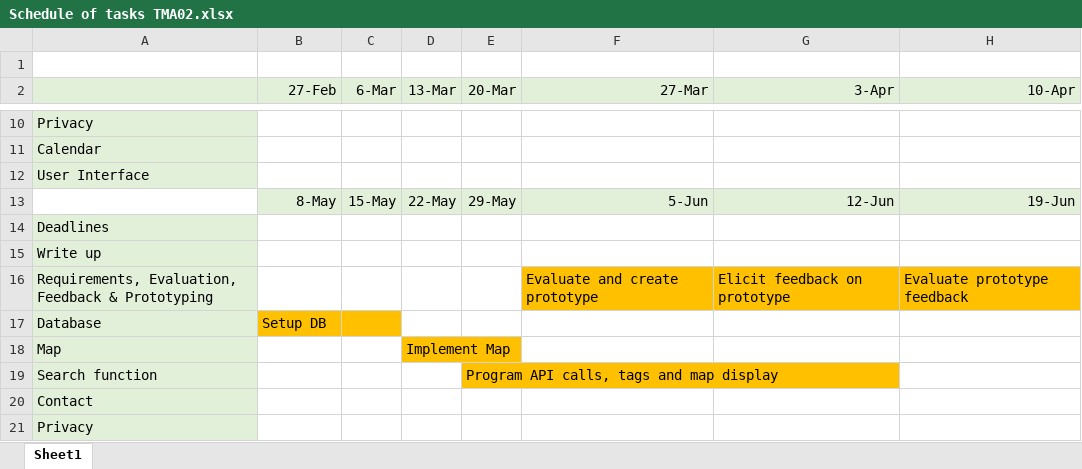
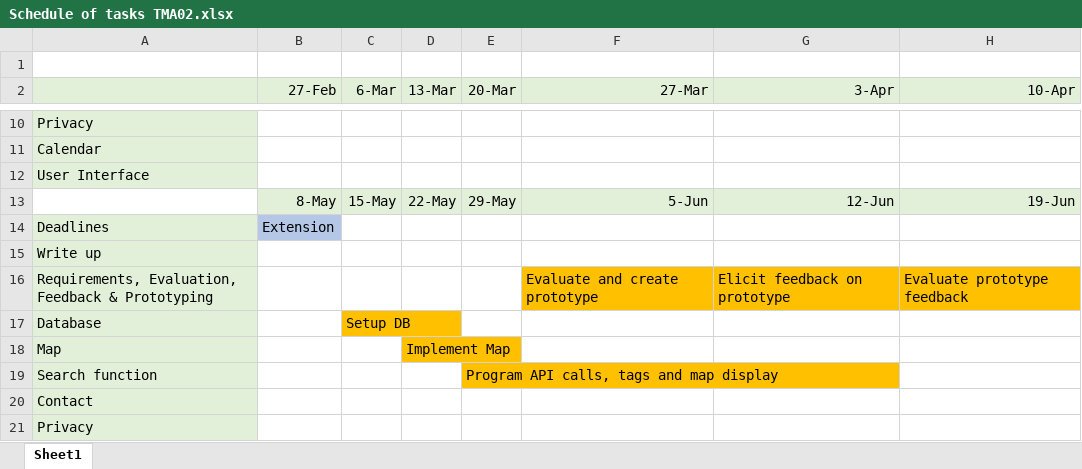
Before and after one commit to LucyAlexandria/Final-Project-Git, an Excel workbook: Schedule of tasks TMA02.xlsx, sheet Sheet1, drawn as a sheet; only a part is shown, gaps mark what is left out; values as stored, in another font and other column widths than the file's, no borders; the diff names each change by its address in the sheet, - before the commit and + after, or states it on an @@ line.

```diff
--- a/Schedule of tasks TMA02.xlsx (sheet Sheet1)
+++ b/Schedule of tasks TMA02.xlsx (sheet Sheet1)
-B14 (27-Feb): (empty)
+B14 (27-Feb): Extension
-B14 fill: none
+B14 fill: #B4C7E7
-B17 (27-Feb): Setup DB
+B17 (27-Feb): (empty)
-B17 fill: #FFC000
+B17 fill: none
-C17 (6-Mar): (empty)
+C17 (6-Mar): Setup DB
```
Also changed, not shown: 21 other files.
